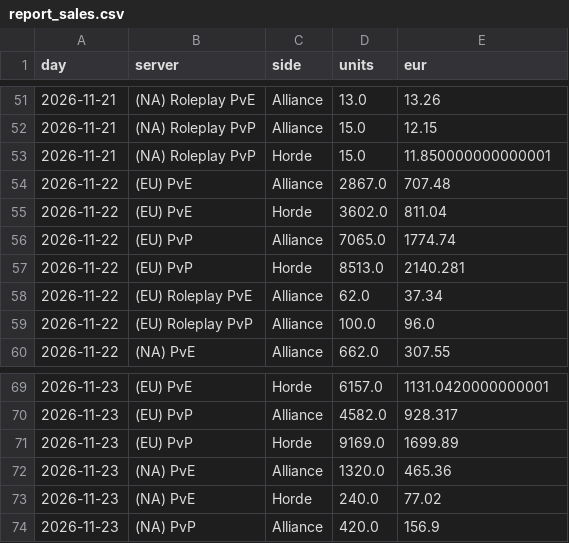
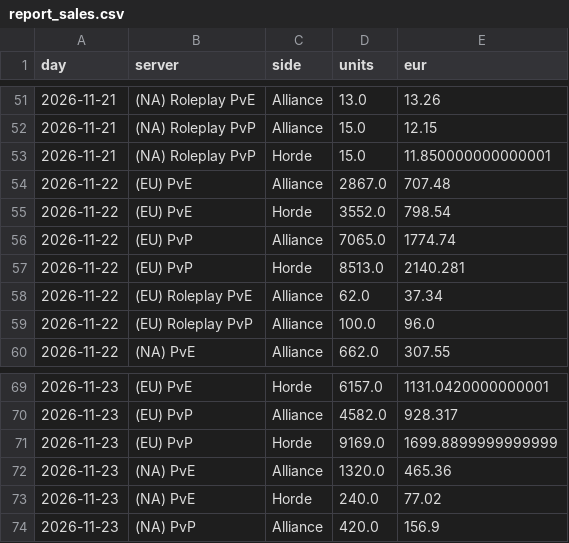
Before and after one commit to KornoticTheEnd/funpay-tracker, a CSV file: docs/report_sales.csv, drawn as a sheet; only a part is shown, gaps mark what is left out; the diff covers the shown part only.

```diff
--- a/docs/report_sales.csv
+++ b/docs/report_sales.csv
@@ -54,3 +54,3 @@ day,server,side,units,eur
 2026-11-22,(EU) PvE,Alliance,2867.0,707.48
-2026-11-22,(EU) PvE,Horde,3602.0,811.04
+2026-11-22,(EU) PvE,Horde,3552.0,798.54
 2026-11-22,(EU) PvP,Alliance,7065.0,1774.74
@@ -70,3 +70,3 @@ day,server,side,units,eur
 2026-11-23,(EU) PvP,Alliance,4582.0,928.317
-2026-11-23,(EU) PvP,Horde,9169.0,1699.89
+2026-11-23,(EU) PvP,Horde,9169.0,1699.8899999999999
 2026-11-23,(NA) PvE,Alliance,1320.0,465.36
```
Also changed, not shown: 16 edited cells elsewhere in this file, docs/report_prices.csv, 4 other files.
